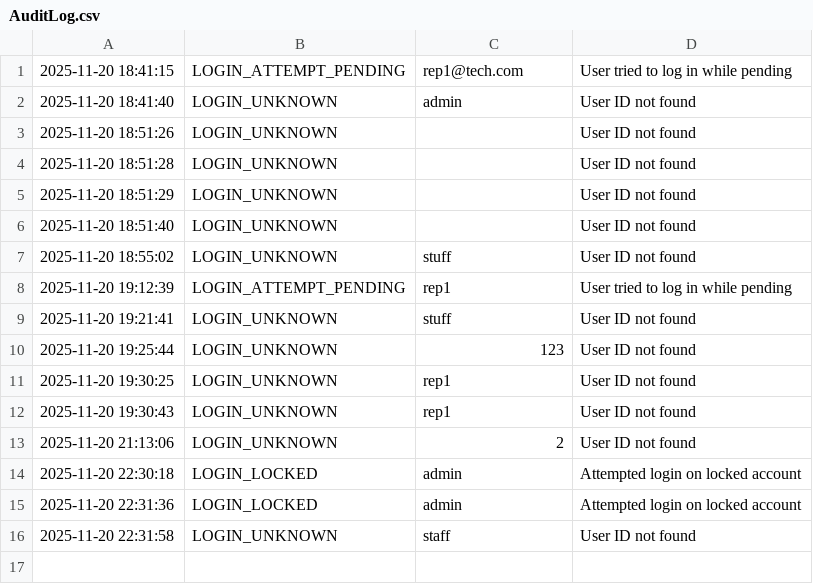
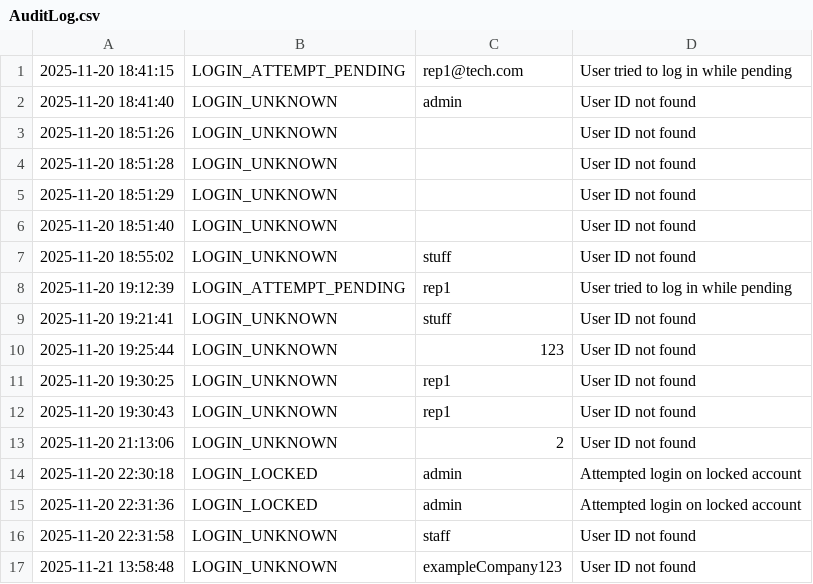
Before and after one commit to raywangruihua/SC2002, a CSV file: AuditLog.csv, drawn as a sheet.

```diff
--- a/AuditLog.csv
+++ b/AuditLog.csv
@@ -16 +16,2 @@
 2025-11-20 22:31:58,LOGIN_UNKNOWN,staff,User ID not found
+2025-11-21 13:58:48,LOGIN_UNKNOWN,exampleCompany123,User ID not found
```
Also changed, not shown: src/main/resources/Internships.csv, src/main/resources/StudentAccounts.csv, 2 other files.
